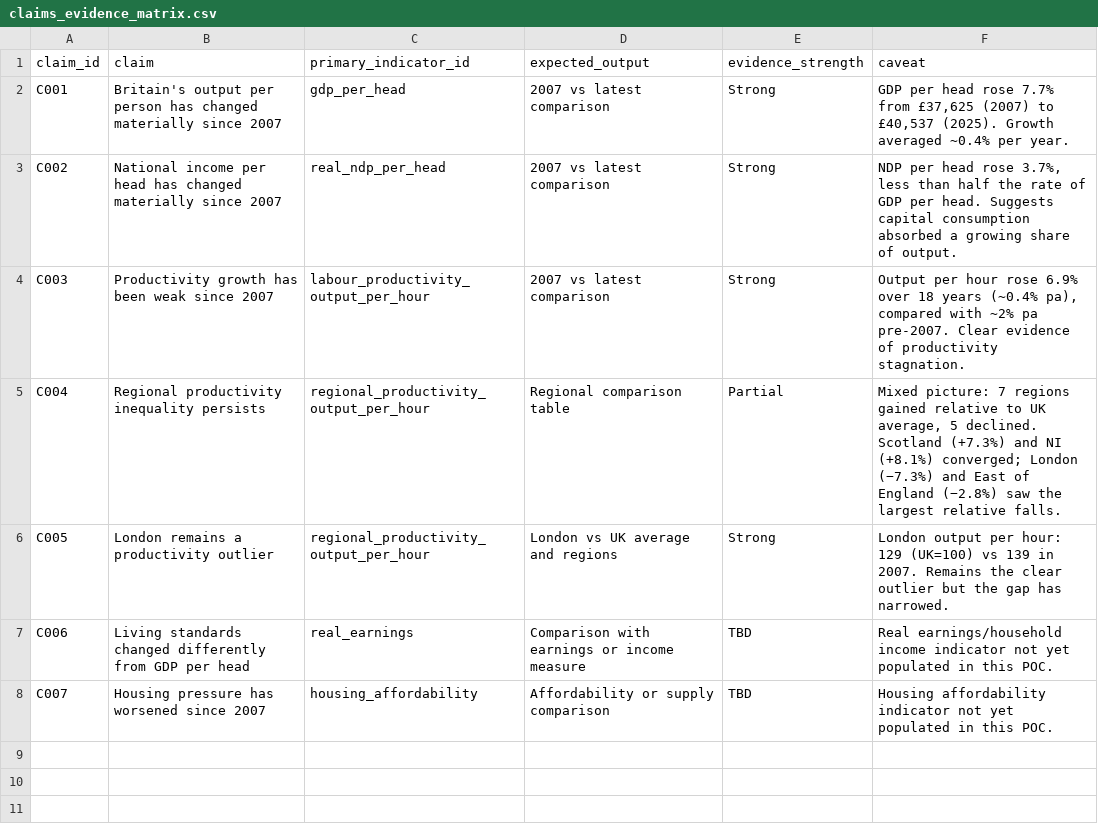
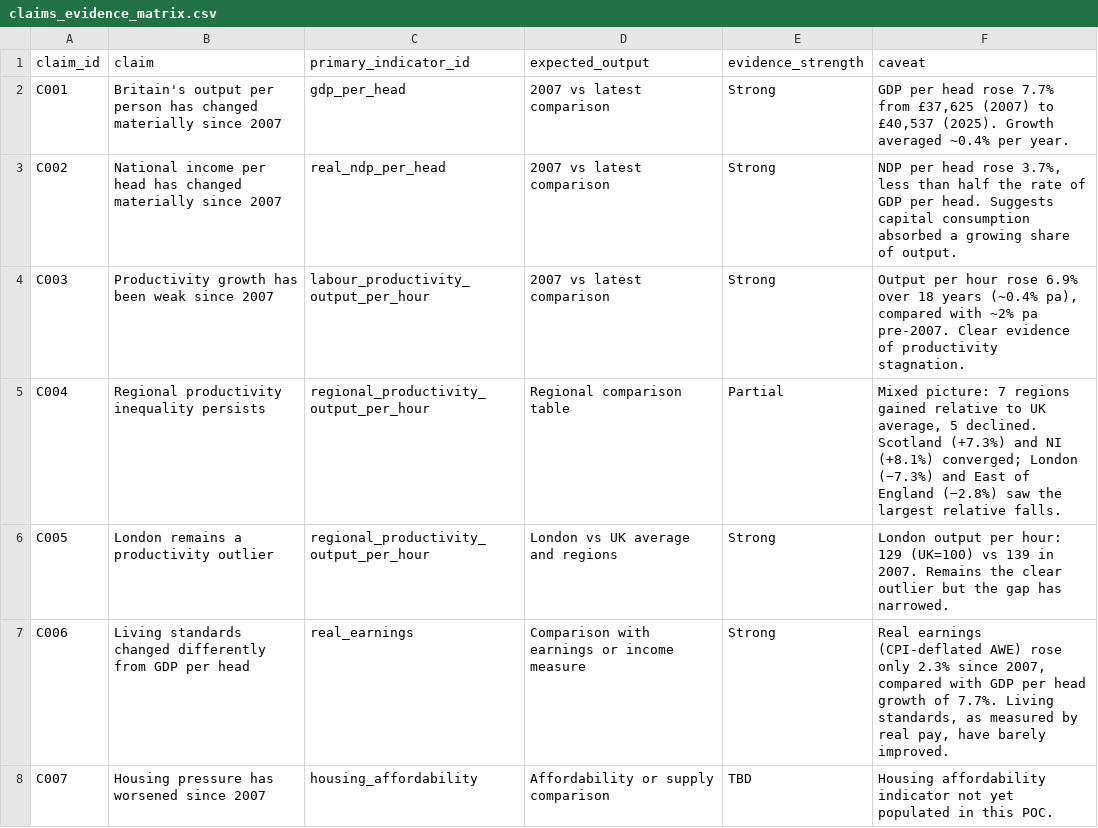
Before and after one commit to namuan/uk-economic-change, a CSV file: outputs/tables/claims_evidence_matrix.csv, drawn as a sheet.

```diff
--- a/outputs/tables/claims_evidence_matrix.csv
+++ b/outputs/tables/claims_evidence_matrix.csv
@@ -6,3 +6,3 @@ C004,Regional productivity inequality persists,regional_productivity_output_per_
 C005,London remains a productivity outlier,regional_productivity_output_per_hour,London vs UK average and regions,Strong,London output per hour: 129 (UK=100) vs 139 in 2007. Remains the clear outlier but the gap has narrowed.
-C006,Living standards changed differently from GDP per head,real_earnings,Comparison with earnings or income measure,TBD,Real earnings/household income indicator not yet populated in this POC.
+C006,Living standards changed differently from GDP per head,real_earnings,Comparison with earnings or income measure,Strong,"Real earnings (CPI-deflated AWE) rose only 2.3% since 2007, compared with GDP per head growth of 7.7%. Living standards, as measured by real pay, have barely improved."
 C007,Housing pressure has worsened since 2007,housing_affordability,Affordability or supply comparison,TBD,Housing affordability indicator not yet populated in this POC.
```
Also changed, not shown: data/indicator_register.csv, outputs/tables/combined_comparison.csv, 10 other files.
